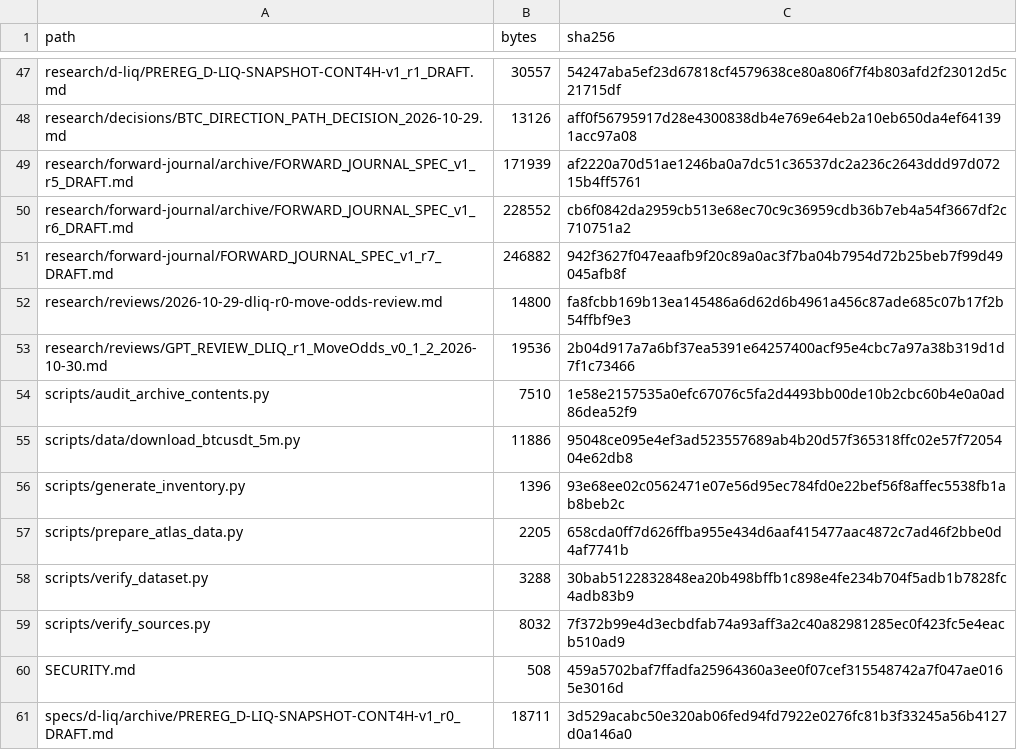
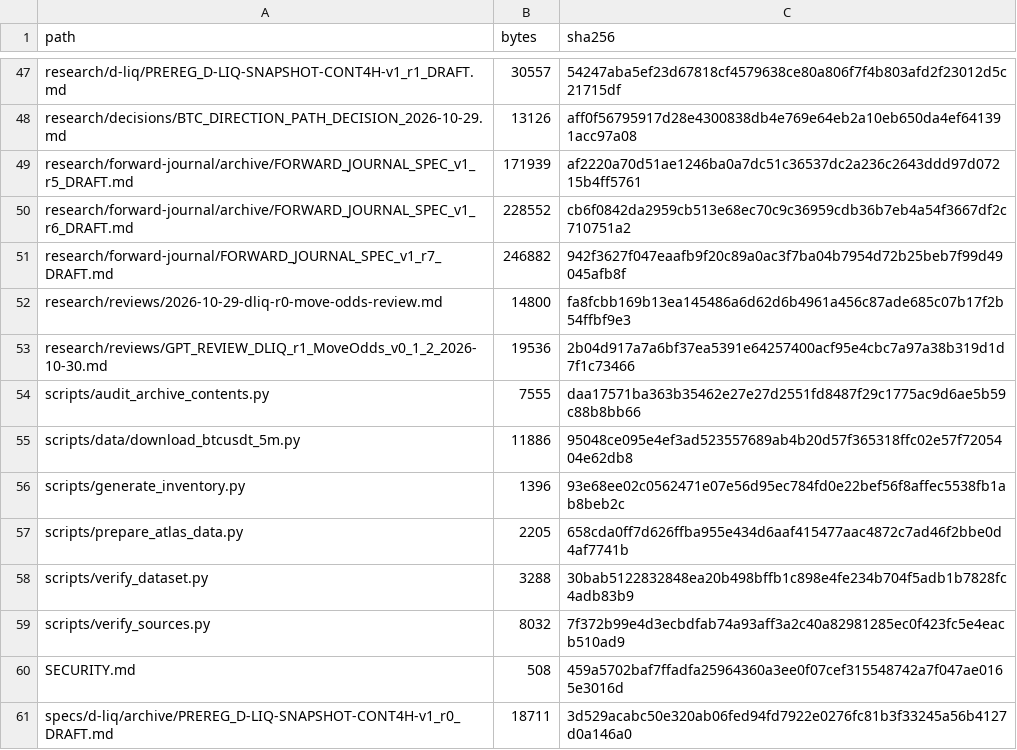
Before and after one commit to aminshahsaheb/btc-signal-lab, a CSV file: docs/FILE_INVENTORY_SHA256.csv, drawn as a sheet; only a part is shown, gaps mark what is left out.

Commit message:
chore: refresh archive scanner digest

```diff
--- a/docs/FILE_INVENTORY_SHA256.csv
+++ b/docs/FILE_INVENTORY_SHA256.csv
@@ -53,3 +53,3 @@ research/reviews/2026-10-29-dliq-r0-move-odds-review.md,14800,fa8fcbb169b13ea145
 research/reviews/GPT_REVIEW_DLIQ_r1_MoveOdds_v0_1_2_2026-10-30.md,19536,2b04d917a7a6bf37ea5391e64257400acf95e4cbc7a97a38b319d1d7f1c73466
-scripts/audit_archive_contents.py,7510,1e58e2157535a0efc67076c5fa2d4493bb00de10b2cbc60b4e0a0ad86dea52f9
+scripts/audit_archive_contents.py,7555,daa17571ba363b35462e27e27d2551fd8487f29c1775ac9d6ae5b59c88b8bb66
 scripts/data/download_btcusdt_5m.py,11886,95048ce095e4ef3ad523557689ab4b20d57f365318ffc02e57f7205404e62db8
```
